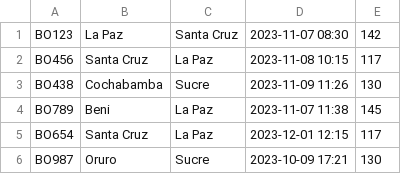
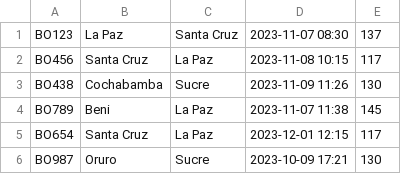
Before and after one commit to freddyvelarde/reserva-de-vuelos, a CSV file: data/flight.csv, drawn as a sheet.

```diff
--- a/data/flight.csv
+++ b/data/flight.csv
@@ -1,2 +1,2 @@
-BO123,La Paz,Santa Cruz,2023-11-07 08:30,142
+BO123,La Paz,Santa Cruz,2023-11-07 08:30,137
 BO456,Santa Cruz,La Paz,2023-11-08 10:15,117
```
Also changed, not shown: 4 other files.
